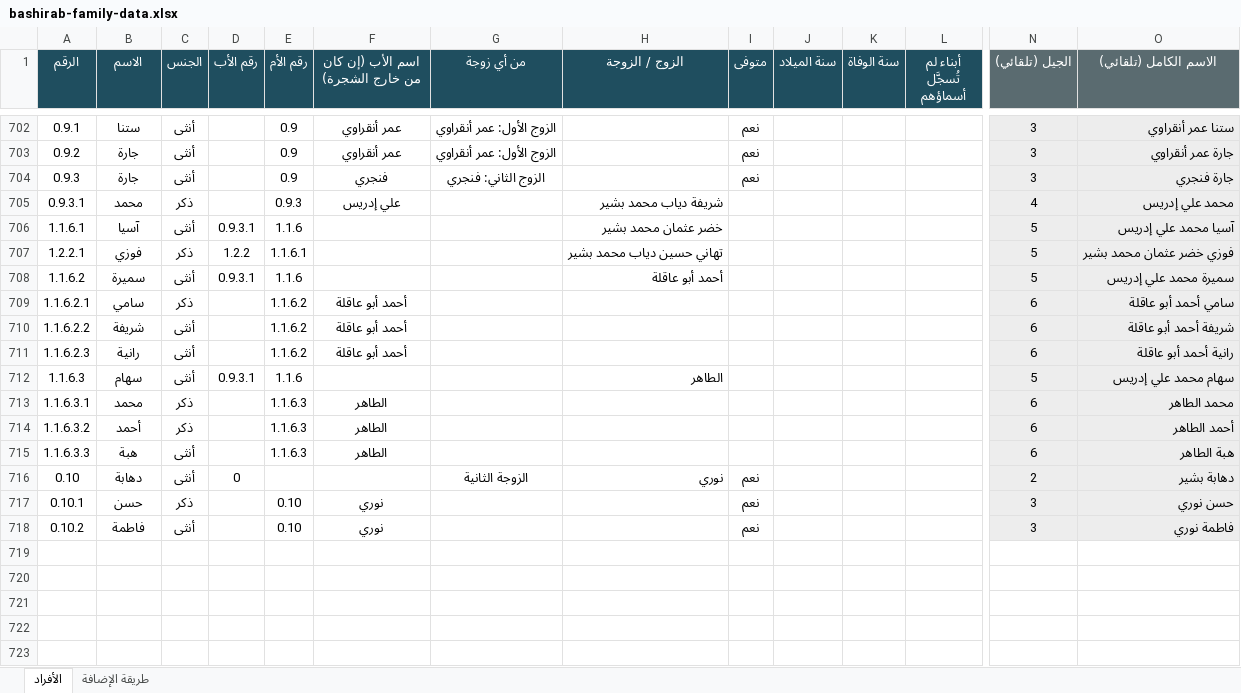
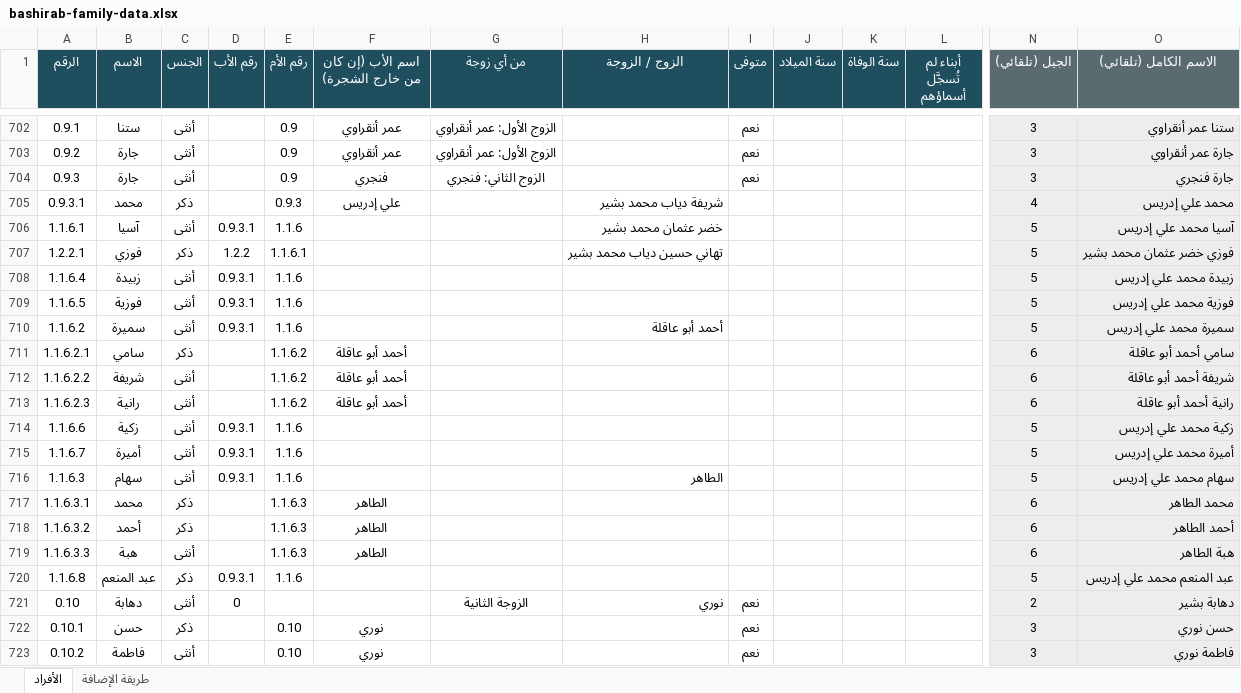
Before and after one commit to abdulhadibasheer11-debug/bashirab-family, an Excel workbook: bashirab-family-data.xlsx, sheet الأفراد, drawn as a sheet; only a part is shown, gaps mark what is left out; values as stored, in another font and other column widths than the file's, no borders; rows hold the shown columns only; the diff names each change by its address in the sheet, - before the commit and + after, or states it on an @@ line.

```diff
--- a/bashirab-family-data.xlsx (sheet الأفراد)
+++ b/bashirab-family-data.xlsx (sheet الأفراد)
+row 708: 1.1.6.4 | زبيدة | أنثى | 0.9.3.1 | 1.1.6 |  |  |  |  |  |  |  | 5 | زبيدة محمد علي إدريس
+row 709: 1.1.6.5 | فوزية | أنثى | 0.9.3.1 | 1.1.6 |  |  |  |  |  |  |  | 5 | فوزية محمد علي إدريس
+row 714: 1.1.6.6 | زكية | أنثى | 0.9.3.1 | 1.1.6 |  |  |  |  |  |  |  | 5 | زكية محمد علي إدريس
+row 715: 1.1.6.7 | أميرة | أنثى | 0.9.3.1 | 1.1.6 |  |  |  |  |  |  |  | 5 | أميرة محمد علي إدريس
+row 720: 1.1.6.8 | عبد المنعم | ذكر | 0.9.3.1 | 1.1.6 |  |  |  |  |  |  |  | 5 | عبد المنعم محمد علي إدريس
```
Also changed, not shown: formulas that keep their value, source/بيانات عائلة البشيراب.xlsx, 9 other files.
